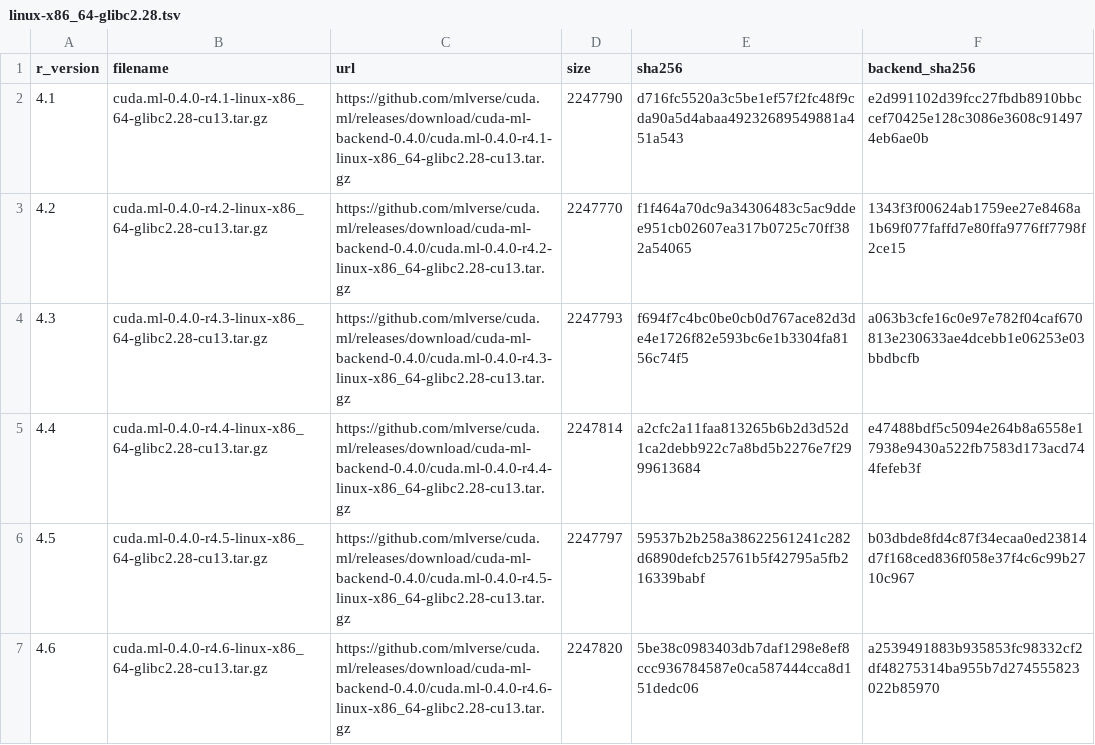
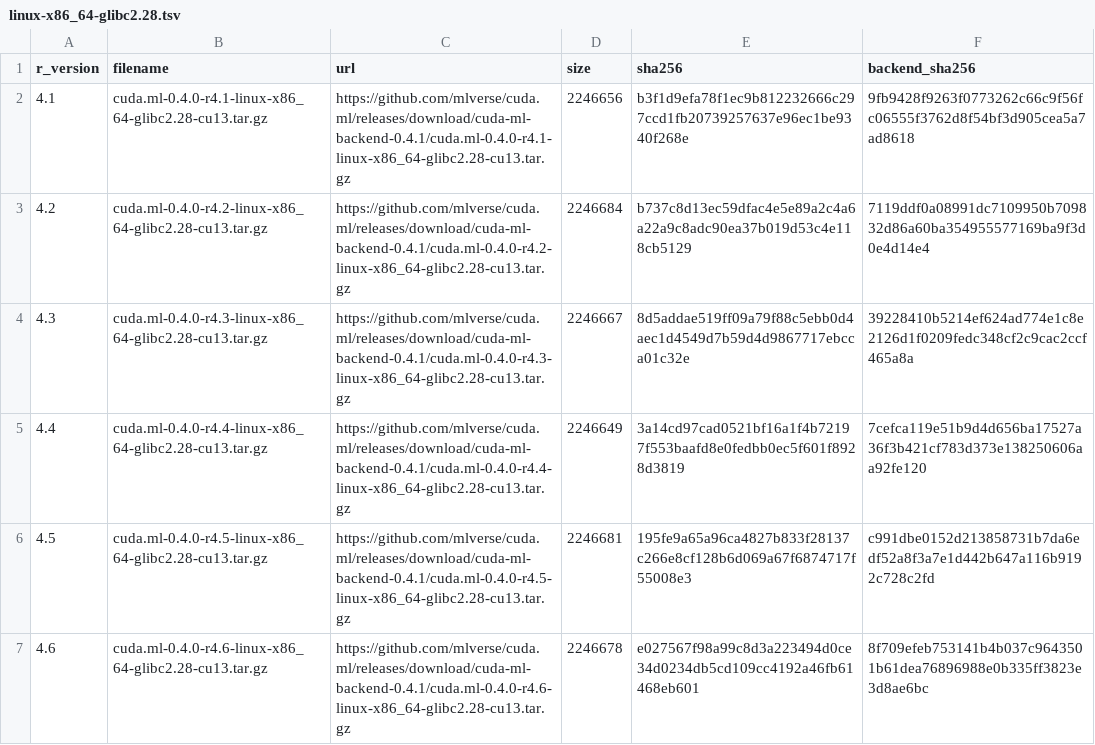
Before and after one commit to mlverse/cuda.ml, a TSV file: inst/backends/linux-x86_64-glibc2.28.tsv, drawn as a sheet.

Commit message:
Add 0.4.1 backend release catalogs

```diff
--- a/inst/backends/linux-x86_64-glibc2.28.tsv
+++ b/inst/backends/linux-x86_64-glibc2.28.tsv
@@ -1,7 +1,7 @@
 r_version	filename	url	size	sha256	backend_sha256
-4.1	cuda.ml-0.4.0-r4.1-linux-x86_64-glibc2.28-cu13.tar.gz	https://github.com/mlverse/cuda.ml/releases/download/cuda-ml-backend-0.4.0/cuda.ml-0.4.0-r4.1-linux-x86_64-glibc2.28-cu13.tar.gz	2247790	d716fc5520a3c5be1ef57f2fc48f9cda90a5d4abaa49232689549881a451a543	e2d991102d39fcc27fbdb8910bbccef70425e128c3086e3608c914974eb6ae0b
-4.2	cuda.ml-0.4.0-r4.2-linux-x86_64-glibc2.28-cu13.tar.gz	https://github.com/mlverse/cuda.ml/releases/download/cuda-ml-backend-0.4.0/cuda.ml-0.4.0-r4.2-linux-x86_64-glibc2.28-cu13.tar.gz	2247770	f1f464a70dc9a34306483c5ac9ddee951cb02607ea317b0725c70ff382a54065	1343f3f00624ab1759ee27e8468a1b69f077faffd7e80ffa9776ff7798f2ce15
-4.3	cuda.ml-0.4.0-r4.3-linux-x86_64-glibc2.28-cu13.tar.gz	https://github.com/mlverse/cuda.ml/releases/download/cuda-ml-backend-0.4.0/cuda.ml-0.4.0-r4.3-linux-x86_64-glibc2.28-cu13.tar.gz	2247793	f694f7c4bc0be0cb0d767ace82d3de4e1726f82e593bc6e1b3304fa8156c74f5	a063b3cfe16c0e97e782f04caf670813e230633ae4dcebb1e06253e03bbdbcfb
-4.4	cuda.ml-0.4.0-r4.4-linux-x86_64-glibc2.28-cu13.tar.gz	https://github.com/mlverse/cuda.ml/releases/download/cuda-ml-backend-0.4.0/cuda.ml-0.4.0-r4.4-linux-x86_64-glibc2.28-cu13.tar.gz	2247814	a2cfc2a11faa813265b6b2d3d52d1ca2debb922c7a8bd5b2276e7f2999613684	e47488bdf5c5094e264b8a6558e17938e9430a522fb7583d173acd744fefeb3f
-4.5	cuda.ml-0.4.0-r4.5-linux-x86_64-glibc2.28-cu13.tar.gz	https://github.com/mlverse/cuda.ml/releases/download/cuda-ml-backend-0.4.0/cuda.ml-0.4.0-r4.5-linux-x86_64-glibc2.28-cu13.tar.gz	2247797	59537b2b258a38622561241c282d6890defcb25761b5f42795a5fb216339babf	b03dbde8fd4c87f34ecaa0ed23814d7f168ced836f058e37f4c6c99b2710c967
-4.6	cuda.ml-0.4.0-r4.6-linux-x86_64-glibc2.28-cu13.tar.gz	https://github.com/mlverse/cuda.ml/releases/download/cuda-ml-backend-0.4.0/cuda.ml-0.4.0-r4.6-linux-x86_64-glibc2.28-cu13.tar.gz	2247820	5be38c0983403db7daf1298e8ef8ccc936784587e0ca587444cca8d151dedc06	a2539491883b935853fc98332cf2df48275314ba955b7d274555823022b85970
+4.1	cuda.ml-0.4.0-r4.1-linux-x86_64-glibc2.28-cu13.tar.gz	https://github.com/mlverse/cuda.ml/releases/download/cuda-ml-backend-0.4.1/cuda.ml-0.4.0-r4.1-linux-x86_64-glibc2.28-cu13.tar.gz	2246656	b3f1d9efa78f1ec9b812232666c297ccd1fb20739257637e96ec1be9340f268e	9fb9428f9263f0773262c66c9f56fc06555f3762d8f54bf3d905cea5a7ad8618
+4.2	cuda.ml-0.4.0-r4.2-linux-x86_64-glibc2.28-cu13.tar.gz	https://github.com/mlverse/cuda.ml/releases/download/cuda-ml-backend-0.4.1/cuda.ml-0.4.0-r4.2-linux-x86_64-glibc2.28-cu13.tar.gz	2246684	b737c8d13ec59dfac4e5e89a2c4a6a22a9c8adc90ea37b019d53c4e118cb5129	7119ddf0a08991dc7109950b709832d86a60ba354955577169ba9f3d0e4d14e4
+4.3	cuda.ml-0.4.0-r4.3-linux-x86_64-glibc2.28-cu13.tar.gz	https://github.com/mlverse/cuda.ml/releases/download/cuda-ml-backend-0.4.1/cuda.ml-0.4.0-r4.3-linux-x86_64-glibc2.28-cu13.tar.gz	2246667	8d5addae519ff09a79f88c5ebb0d4aec1d4549d7b59d4d9867717ebcca01c32e	39228410b5214ef624ad774e1c8e2126d1f0209fedc348cf2c9cac2ccf465a8a
+4.4	cuda.ml-0.4.0-r4.4-linux-x86_64-glibc2.28-cu13.tar.gz	https://github.com/mlverse/cuda.ml/releases/download/cuda-ml-backend-0.4.1/cuda.ml-0.4.0-r4.4-linux-x86_64-glibc2.28-cu13.tar.gz	2246649	3a14cd97cad0521bf16a1f4b72197f553baafd8e0fedbb0ec5f601f8928d3819	7cefca119e51b9d4d656ba17527a36f3b421cf783d373e138250606aa92fe120
+4.5	cuda.ml-0.4.0-r4.5-linux-x86_64-glibc2.28-cu13.tar.gz	https://github.com/mlverse/cuda.ml/releases/download/cuda-ml-backend-0.4.1/cuda.ml-0.4.0-r4.5-linux-x86_64-glibc2.28-cu13.tar.gz	2246681	195fe9a65a96ca4827b833f28137c266e8cf128b6d069a67f6874717f55008e3	c991dbe0152d213858731b7da6edf52a8f3a7e1d442b647a116b9192c728c2fd
+4.6	cuda.ml-0.4.0-r4.6-linux-x86_64-glibc2.28-cu13.tar.gz	https://github.com/mlverse/cuda.ml/releases/download/cuda-ml-backend-0.4.1/cuda.ml-0.4.0-r4.6-linux-x86_64-glibc2.28-cu13.tar.gz	2246678	e027567f98a99c8d3a223494d0ce34d0234db5cd109cc4192a46fb61468eb601	8f709efeb753141b4b037c9643501b61dea76896988e0b335ff3823e3d8ae6bc
```
Also changed, not shown: 1 other file.
